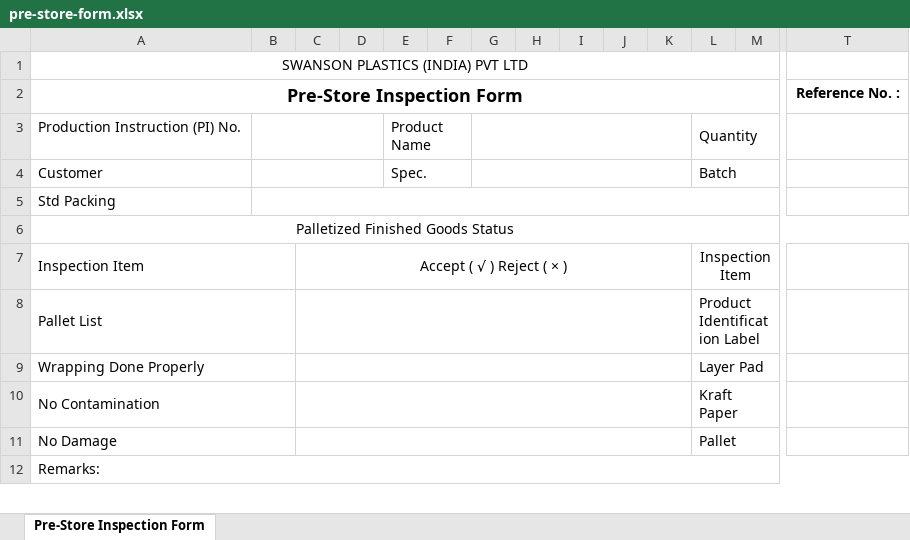
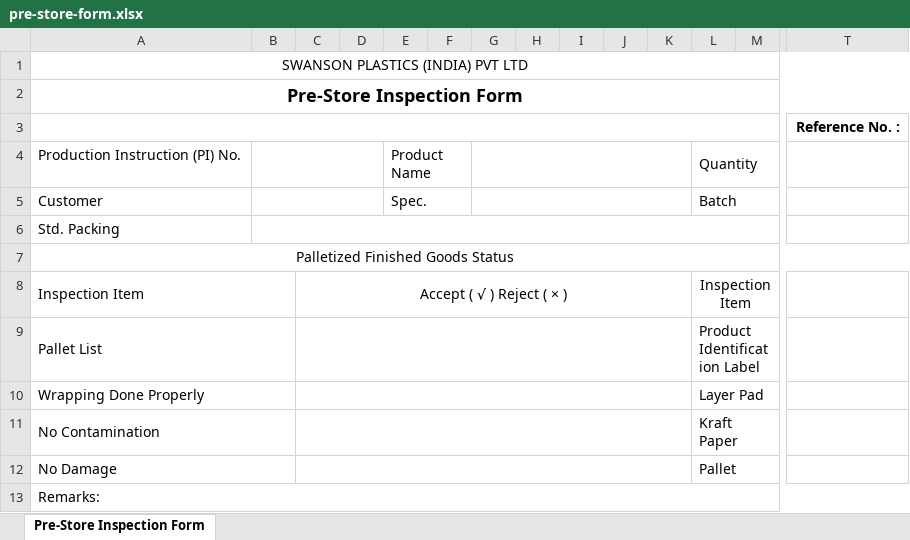
Before and after one commit to dev-vision-ai/SwansonIndiaPortal, an Excel workbook: backend/templates/pre-store-form.xlsx, sheet Pre-Store Inspection Form, drawn as a sheet; only a part is shown, gaps mark what is left out; values as stored, in another font and other column widths than the file's, no borders; removed rows and columns are numbered as before the commit, all else as after; rows hold the shown columns only; the diff names each change by its address in the sheet, - before the commit and + after, or states it on an @@ line.

Commit message:
some fixes

```diff
--- a/backend/templates/pre-store-form.xlsx (sheet Pre-Store Inspection Form)
+++ b/backend/templates/pre-store-form.xlsx (sheet Pre-Store Inspection Form)
-A1:S1 merged
+A1:T1 merged
-A2:S2 merged
+A2:T2 merged
-T2: Reference No. :
+T2: (empty)
+row 3:  |  |  |  |  |  |  |  |  |  |  |  |  | Reference No. :
-A6: Std Packing
+A6: Std. Packing
```
